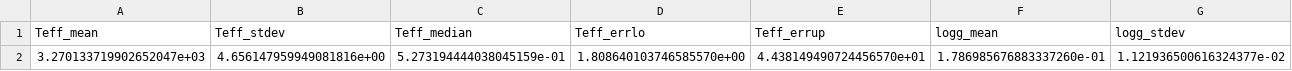
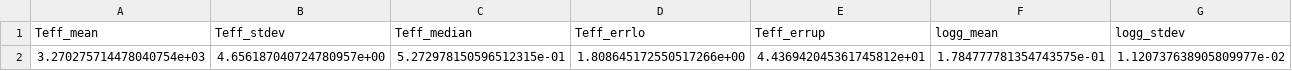
Before and after one commit to VChristiaens/special_extras, a CSV file: static/bts_output/info/post_summary.csv, drawn as a sheet; only a part is shown; removed rows and columns are numbered as before the commit, all else as after; rows hold the shown columns only; the diff names each change by its address in the sheet, - before the commit and + after, or states it on an @@ line.

```diff
--- a/static/bts_output/info/post_summary.csv
+++ b/static/bts_output/info/post_summary.csv
-row 2: 3.270133719902652047e+03 | 4.656147959949081816e+00 | 5.273194444038045159e-01 | 1.808640103746585570e+00 | 4.438149490724456570e+01 | 1.786985676883337260e-01 | 1.121936500616324377e-02
+row 2: 3.270275714478040754e+03 | 4.656187040724780957e+00 | 5.272978150596512315e-01 | 1.808645172550517266e+00 | 4.436942045361745812e+01 | 1.784777781354743575e-01 | 1.120737638905809977e-02
```
Also changed, not shown: 8 other files.
